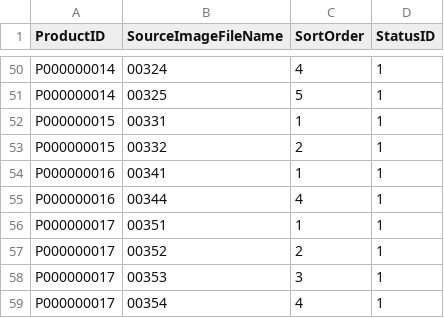
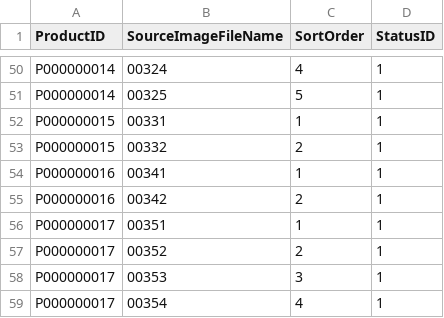
Before and after one commit to bread1206-code/CraftDailyCorner, a CSV file: CraftDailyCorner/Seed/Demo/DataFiles/ProductImages.csv, drawn as a sheet; only a part is shown, gaps mark what is left out.

```diff
--- a/CraftDailyCorner/Seed/Demo/DataFiles/ProductImages.csv
+++ b/CraftDailyCorner/Seed/Demo/DataFiles/ProductImages.csv
@@ -54,3 +54,3 @@ P000000015,00332,2,1
 P000000016,00341,1,1
-P000000016,00344,4,1
+P000000016,00342,2,1
 P000000017,00351,1,1
```
Also changed, not shown: CraftDailyCorner/Seed/Demo/DataFiles/OrderDetails.csv, CraftDailyCorner/Seed/Demo/DataFiles/Orders.csv, 19 other files.
